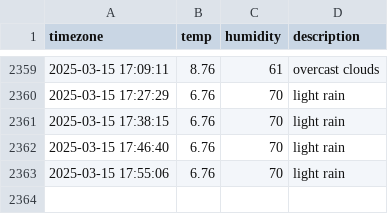
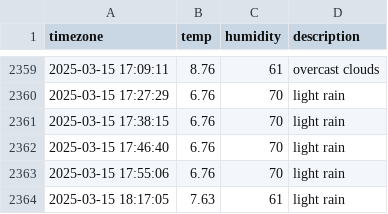
Before and after one commit to taemin-ctrl/seoul_weather, a CSV file: seoul_weather.csv, drawn as a sheet; only a part is shown, gaps mark what is left out.

```diff
--- a/seoul_weather.csv
+++ b/seoul_weather.csv
@@ -2363 +2363,2 @@ timezone,temp,humidity,description
 2025-03-15 17:55:06,6.76,70,light rain
+2025-03-15 18:17:05,7.63,61,light rain
```
